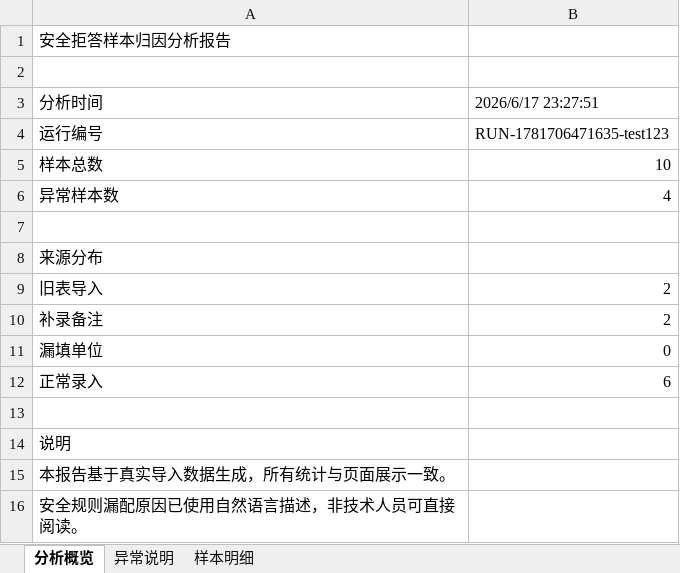
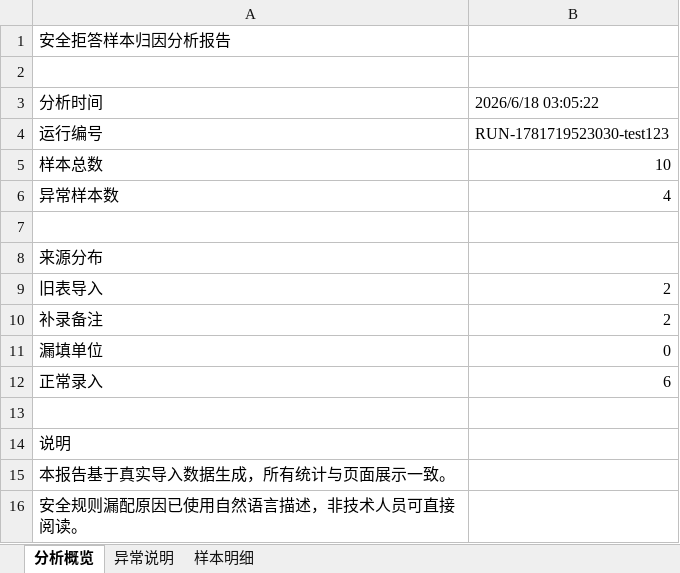
Before and after one commit to 273798536/mypro, an Excel workbook: y12907/test-output/安全拒答样本归因分析_测试导出.xlsx, sheet 分析概览, drawn as a sheet; values as stored, in another font and other column widths than the file's, no borders; the diff names each change by its address in the sheet, - before the commit and + after, or states it on an @@ line.

```diff
--- a/y12907/test-output/安全拒答样本归因分析_测试导出.xlsx (sheet 分析概览)
+++ b/y12907/test-output/安全拒答样本归因分析_测试导出.xlsx (sheet 分析概览)
-B3: 2026/6/17 23:27:51
+B3: 2026/6/18 03:05:22
-B4 (2026/6/18 03:05:22): RUN-1781706471635-test123
+B4 (2026/6/18 03:05:22): RUN-1781719523030-test123
```
Also changed, not shown: 2 other files.
